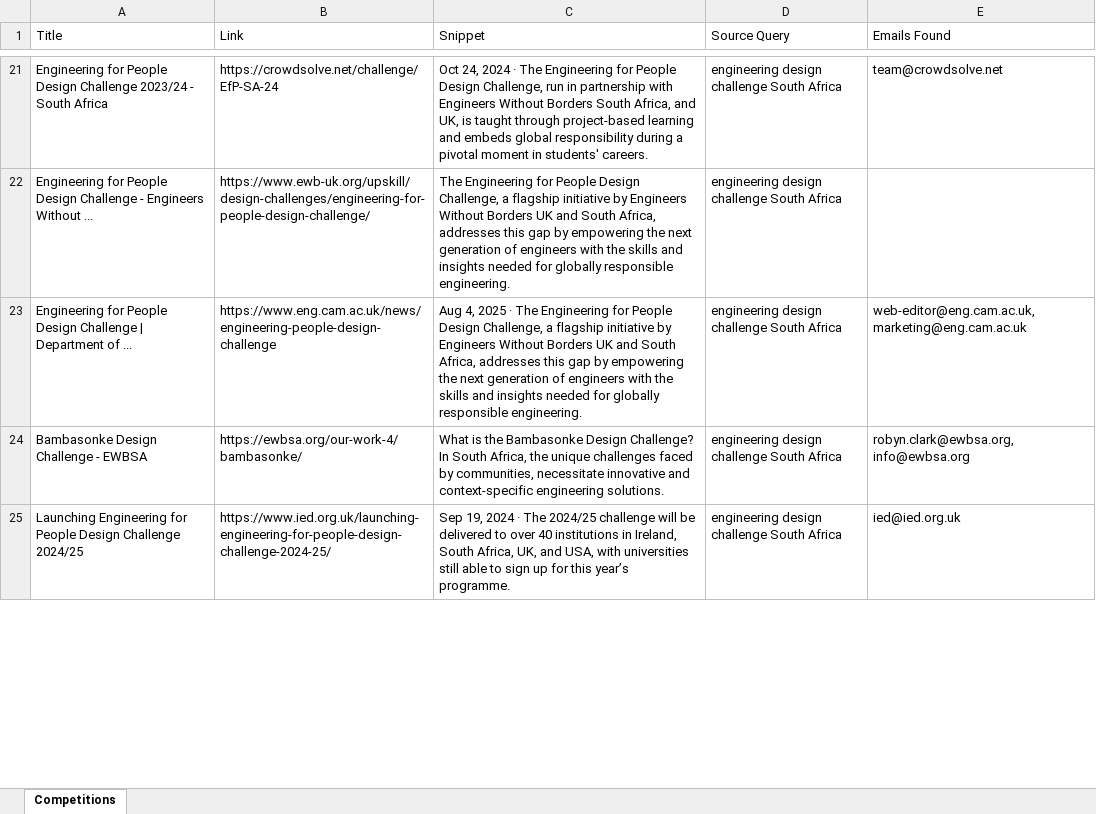
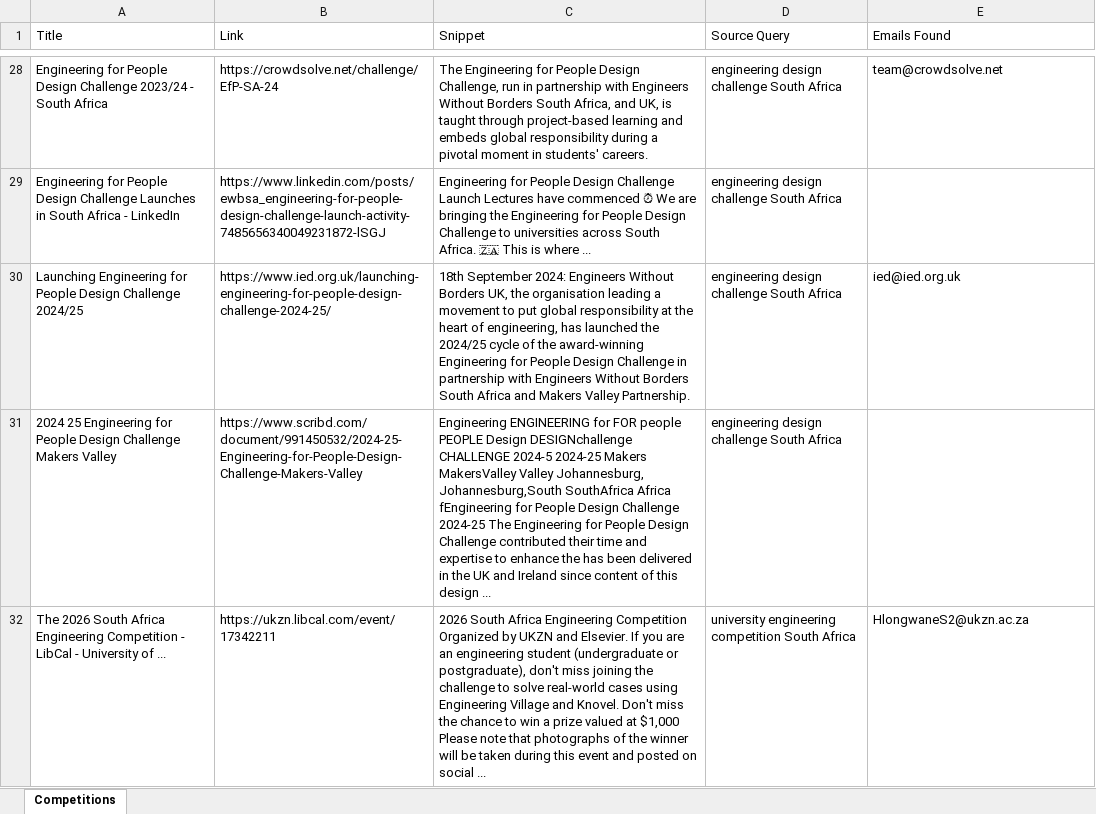
Before and after one commit to MareanaNsuku/CompetitionScraper, an Excel workbook: data/competitions_with_emails.xlsx, sheet Competitions, drawn as a sheet; only a part is shown, gaps mark what is left out; values as stored, in another font and other column widths than the file's, no borders; removed rows and columns are numbered as before the commit, all else as after; the diff covers the shown part only; the diff names each change by its address in the sheet, - before the commit and + after, or states it on an @@ line.

```diff
--- a/data/competitions_with_emails.xlsx (sheet Competitions)
+++ b/data/competitions_with_emails.xlsx (sheet Competitions)
-C28 (Snippet): Oct 24, 2024 · The Engineering…
+C28 (Snippet): The Engineering…
-A29 (Title): …Design Challenge - Engineers Without ...
+A29 (Title): …Design Challenge Launches in South Africa - LinkedIn
-B29 (Link): https://www.ewb-uk.org/upskill/design-challenges/engineering-for-people-design-challenge/
+B29 (Link): https://www.linkedin.com/posts/ewbsa_engineering-for-people-design-challenge-launch-activity-7485656340049231872-lSGJ
-C29 (Snippet): The Engineering for People Design Challenge, a flagship initiative by Engineers Without Borders UK and South Africa, addresses this gap by empowering the next generation of engineers with the skills and insights needed for globally responsible engineering.
+C29 (Snippet): Engineering for People Design Challenge Launch Lectures have commenced ⏰ We are bringing the Engineering for People Design Challenge to universities across South Africa. 🇿🇦 This is where ...
-row 23: Engineering for People Design Challenge | Department of ... | https://www.eng.cam.ac.uk/news/engineering-people-design-challenge | Aug 4, 2025 · The Engineering for People Design Challenge, a flagship initiative by Engineers Without Borders UK and South Africa, addresses this gap by empowering the next generation of engineers with the skills and insights needed for globally responsible engineering. | engineering design challenge South Africa | web-editor@eng.cam.ac.uk, marketing@eng.cam.ac.uk
-row 24: Bambasonke Design Challenge - EWBSA | https://ewbsa.org/our-work-4/bambasonke/ | What is the Bambasonke Design Challenge? In South Africa, the unique challenges faced by communities, necessitate innovative and context-specific engineering solutions. | engineering design challenge South Africa | robyn.clark@ewbsa.org, info@ewbsa.org
-C30 (Snippet): Sep 19, 2024 · The 2024/25 challenge will be delivered to over 40 institutions in Ireland, South Africa, UK, and USA, with universities still able to sign up for this year’s programme.
+C30 (Snippet): 18th September 2024: Engineers Without Borders UK, the organisation leading a movement to put global responsibility at the heart of engineering, has launched the 2024/25 cycle of the award-winning Engineering for People Design Challenge in partnership with Engineers Without Borders South Africa and Makers Valley Partnership.
+row 31: 2024 25 Engineering for People Design Challenge Makers Valley | https://www.scribd.com/document/991450532/2024-25-Engineering-for-People-Design-Challenge-Makers-Valley | Engineering ENGINEERING for FOR people PEOPLE Design DESIGNchallenge CHALLENGE 2024-5 2024-25 Makers MakersValley Valley Johannesburg, Johannesburg,South SouthAfrica Africa fEngineering for People Design Challenge 2024-25 The Engineering for People Design Challenge contributed their time and expertise to enhance the has been delivered in the UK and Ireland since content of this design ... | engineering design challenge South Africa
+row 32: The 2026 South Africa Engineering Competition - LibCal - University of ... | https://ukzn.libcal.com/event/17342211 | 2026 South Africa Engineering Competition Organized by UKZN and Elsevier. If you are an engineering student (undergraduate or postgraduate), don't miss joining the challenge to solve real-world cases using Engineering Village and Knovel. Don't miss the chance to win a prize valued at $1,000 Please note that photographs of the winner will be taken during this event and posted on social ... | university engineering competition South Africa | HlongwaneS2@ukzn.ac.za
```
Also changed, not shown: 48 added rows, 39 removed rows, 6 moved rows and 44 edited cells elsewhere in this sheet.
